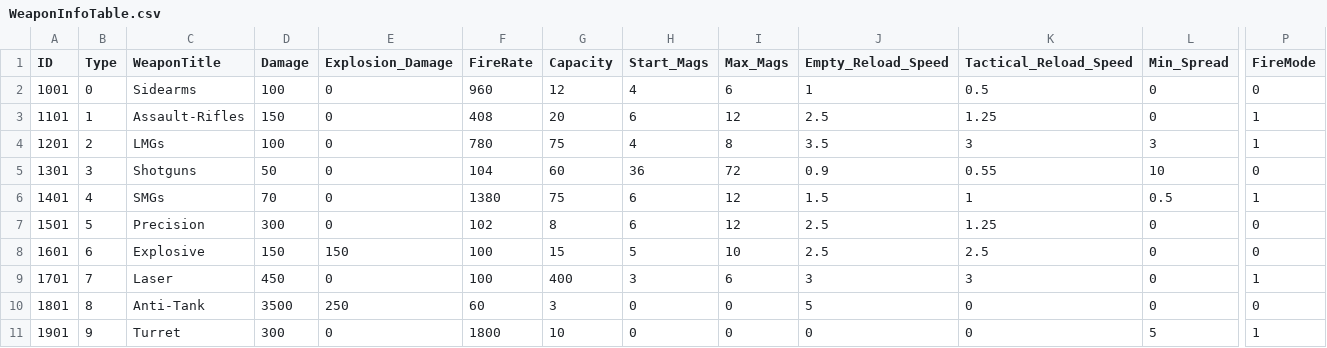
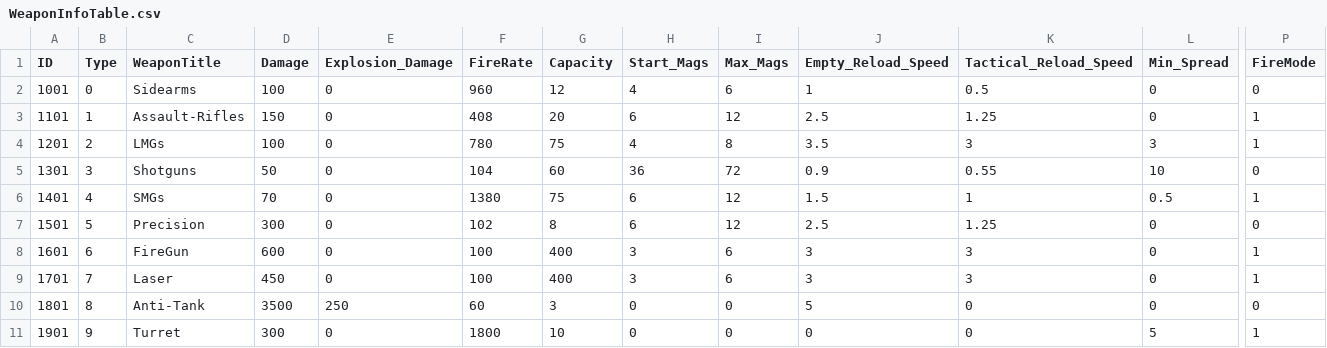
Before and after one commit to woody8876/HELLDIVERS_Like, a CSV file: HellDivers_UnityProject/Assets/Resources/Table/WeaponInfoTable.csv, drawn as a sheet; only a part is shown, gaps mark what is left out; the diff names each change by its address in the sheet, - before the commit and + after, or states it on an @@ line.

Commit message:
Add All Weapon Script

```diff
--- a/HellDivers_UnityProject/Assets/Resources/Table/WeaponInfoTable.csv
+++ b/HellDivers_UnityProject/Assets/Resources/Table/WeaponInfoTable.csv
-C8 (WeaponTitle): Explosive
+C8 (WeaponTitle): FireGun
-D8 (Damage): 150
+D8 (Damage): 600
-E8 (Explosion_Damage): 150
+E8 (Explosion_Damage): 0
-G8 (Capacity): 15
+G8 (Capacity): 400
-H8 (Start_Mags): 5
+H8 (Start_Mags): 3
-I8 (Max_Mags): 10
+I8 (Max_Mags): 6
-J8 (Empty_Reload_Speed): 2.5
+J8 (Empty_Reload_Speed): 3
-K8 (Tactical_Reload_Speed): 2.5
+K8 (Tactical_Reload_Speed): 3
-P8 (FireMode): 0
+P8 (FireMode): 1
```
Also changed, not shown: 32 other files.
